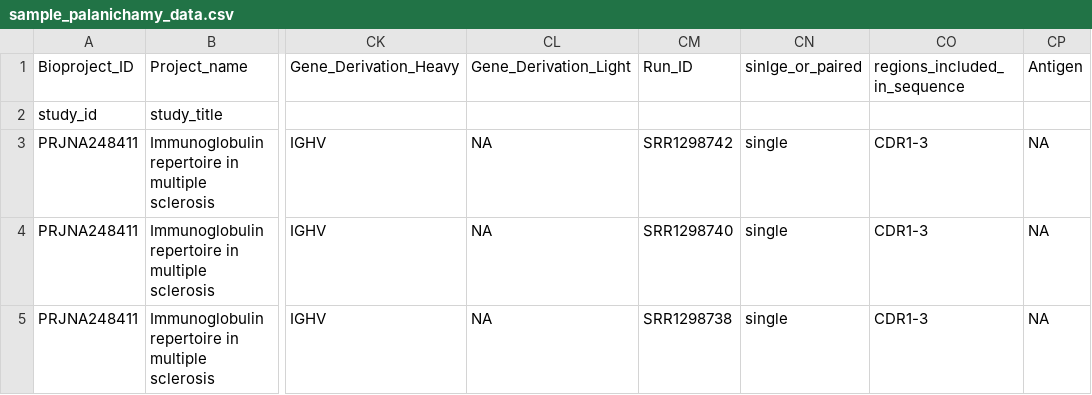
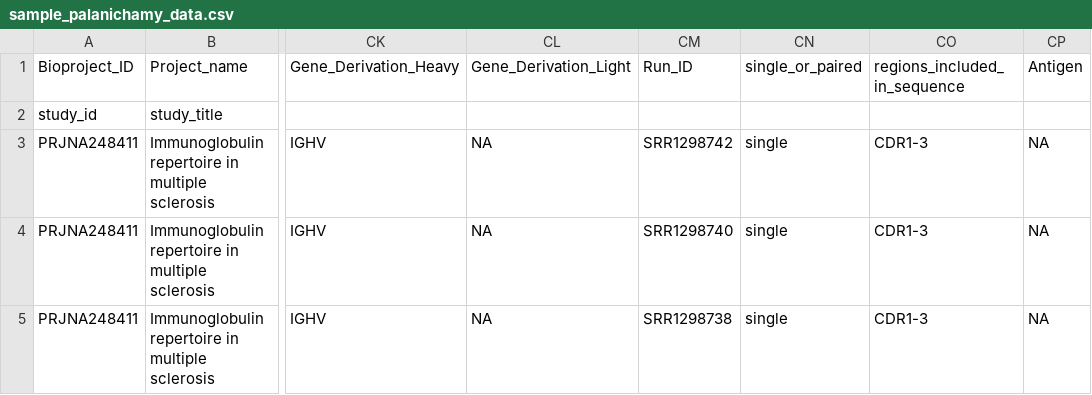
Before and after one commit to sfu-ireceptor/dataloading-curation, a CSV file: sample_palanichamy_data.csv, drawn as a sheet; only a part is shown, gaps mark what is left out; the diff names each change by its address in the sheet, - before the commit and + after, or states it on an @@ line.

Commit message:
Update sample_palanichamy_data.csv
Sample metadata, the necessary metadata used and uploaded to iReceptor

```diff
--- a/sample_palanichamy_data.csv
+++ b/sample_palanichamy_data.csv
-CN1: sinlge_or_paired
+CN1: single_or_paired
```
